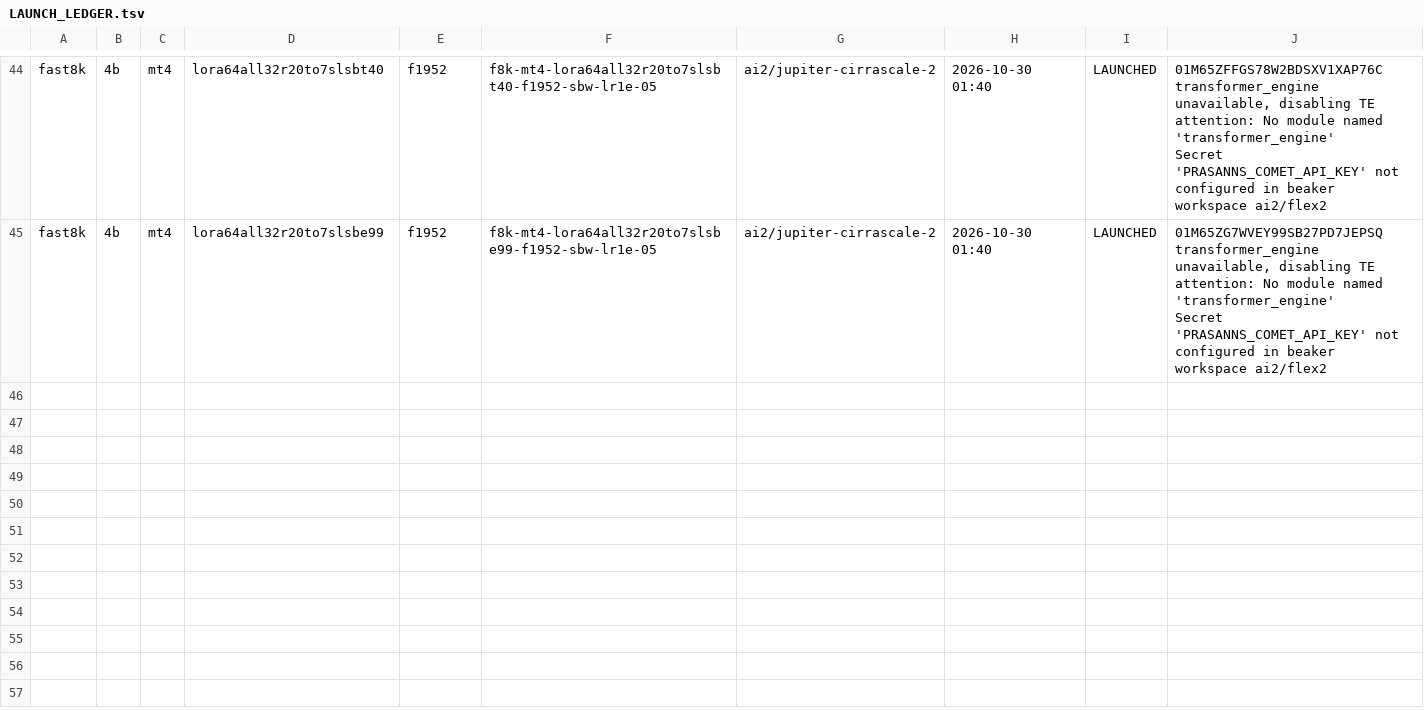
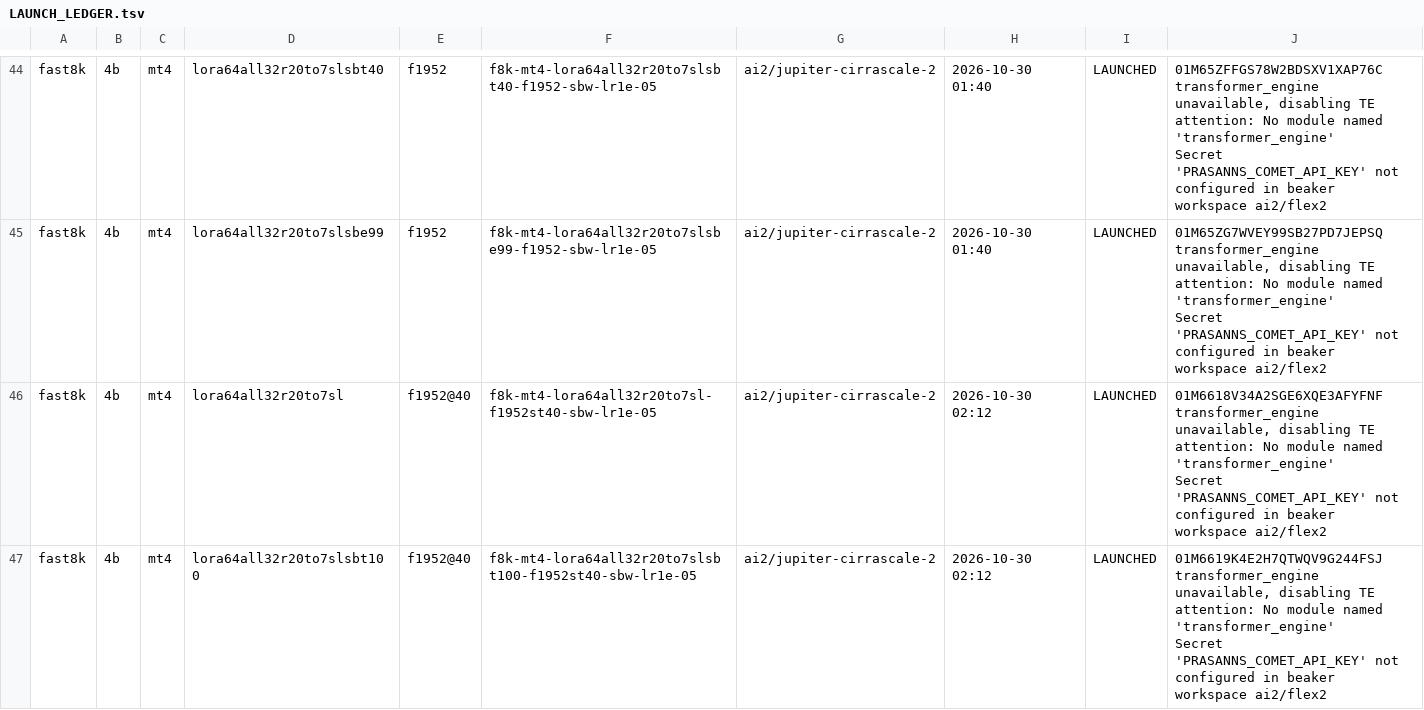
Before and after one commit to allenai/Olmo-core, a TSV file: research/token_routing/ds64_fast8k/LAUNCH_LEDGER.tsv, drawn as a sheet; only a part is shown, gaps mark what is left out; ↵ is a line break in a cell; the diff names each change by its address in the sheet, - before the commit and + after, or states it on an @@ line.

```diff
--- a/research/token_routing/ds64_fast8k/LAUNCH_LEDGER.tsv
+++ b/research/token_routing/ds64_fast8k/LAUNCH_LEDGER.tsv
+row 46: fast8k | 4b | mt4 | lora64all32r20to7sl | f1952@40 | f8k-mt4-lora64all32r20to7sl-f1952st40-sbw-lr1e-05 | ai2/jupiter-cirrascale-2 | 2026-10-30 02:12 | LAUNCHED | 01M6618V34A2SGE6XQE3AFYFNF transformer_engine unavailable, disabling TE attention: No module named 'transformer_engine' ↵ Secret 'PRASANNS_COMET_API_KEY' not configured in beaker workspace ai2/flex2
+row 47: fast8k | 4b | mt4 | lora64all32r20to7slsbt100 | f1952@40 | f8k-mt4-lora64all32r20to7slsbt100-f1952st40-sbw-lr1e-05 | ai2/jupiter-cirrascale-2 | 2026-10-30 02:12 | LAUNCHED | 01M6619K4E2H7QTWQV9G244FSJ transformer_engine unavailable, disabling TE attention: No module named 'transformer_engine' ↵ Secret 'PRASANNS_COMET_API_KEY' not configured in beaker workspace ai2/flex2
```
Also changed, not shown: 6 other files.
